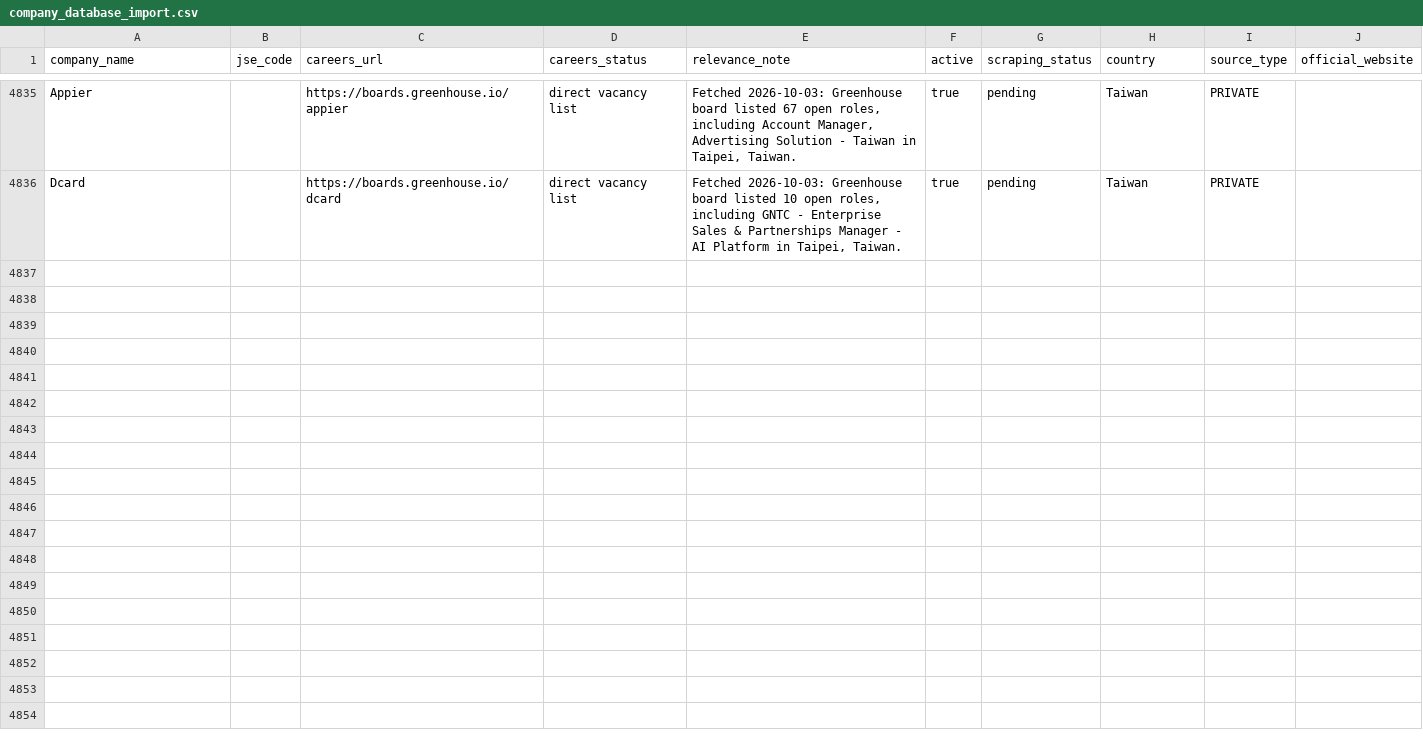
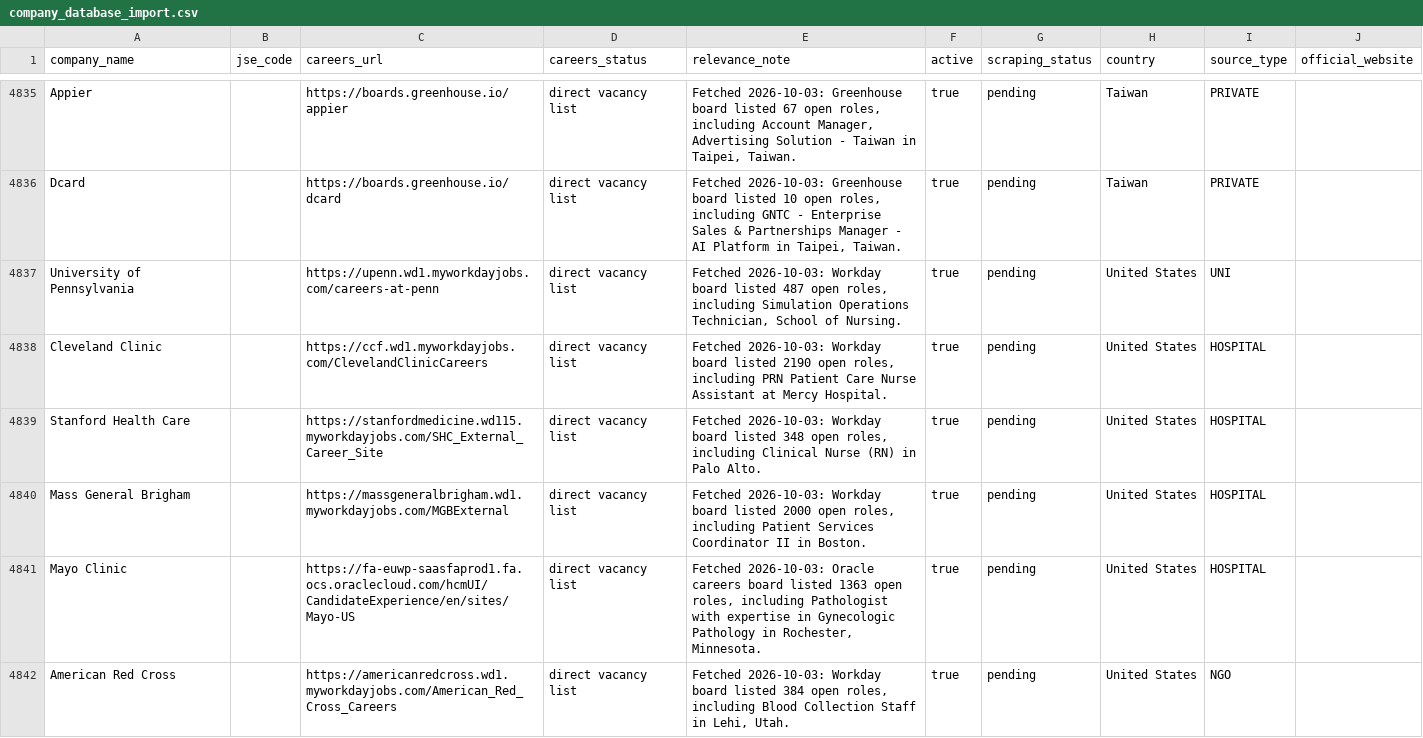
Before and after one commit to Hexmagistus/sospana-sonke, a CSV file: backend/seed/company_database_import.csv, drawn as a sheet; only a part is shown, gaps mark what is left out; the diff covers the shown part only.

```diff
--- a/backend/seed/company_database_import.csv
+++ b/backend/seed/company_database_import.csv
@@ -4836 +4836,7 @@ Appier,,https://boards.greenhouse.io/appier,direct vacancy list,"Fetched 2026-10
 Dcard,,https://boards.greenhouse.io/dcard,direct vacancy list,"Fetched 2026-10-03: Greenhouse board listed 10 open roles, including GNTC - Enterprise Sales & Partnerships Manager - AI Platform in Taipei, Taiwan.",true,pending,Taiwan,PRIVATE,
+University of Pennsylvania,,https://upenn.wd1.myworkdayjobs.com/careers-at-penn,direct vacancy list,"Fetched 2026-10-03: Workday board listed 487 open roles, including Simulation Operations Technician, School of Nursing.",true,pending,United States,UNI,
+Cleveland Clinic,,https://ccf.wd1.myworkdayjobs.com/ClevelandClinicCareers,direct vacancy list,"Fetched 2026-10-03: Workday board listed 2190 open roles, including PRN Patient Care Nurse Assistant at Mercy Hospital.",true,pending,United States,HOSPITAL,
+Stanford Health Care,,https://stanfordmedicine.wd115.myworkdayjobs.com/SHC_External_Career_Site,direct vacancy list,"Fetched 2026-10-03: Workday board listed 348 open roles, including Clinical Nurse (RN) in Palo Alto.",true,pending,United States,HOSPITAL,
+Mass General Brigham,,https://massgeneralbrigham.wd1.myworkdayjobs.com/MGBExternal,direct vacancy list,"Fetched 2026-10-03: Workday board listed 2000 open roles, including Patient Services Coordinator II in Boston.",true,pending,United States,HOSPITAL,
+Mayo Clinic,,https://fa-euwp-saasfaprod1.fa.ocs.oraclecloud.com/hcmUI/CandidateExperience/en/sites/Mayo-US,direct vacancy list,"Fetched 2026-10-03: Oracle careers board listed 1363 open roles, including Pathologist with expertise in Gynecologic Pathology in Rochester, Minnesota.",true,pending,United States,HOSPITAL,
+American Red Cross,,https://americanredcross.wd1.myworkdayjobs.com/American_Red_Cross_Careers,direct vacancy list,"Fetched 2026-10-03: Workday board listed 384 open roles, including Blood Collection Staff in Lehi, Utah.",true,pending,United States,NGO,
```
Also changed, not shown: 15 added rows elsewhere in this file, 1 other file.
